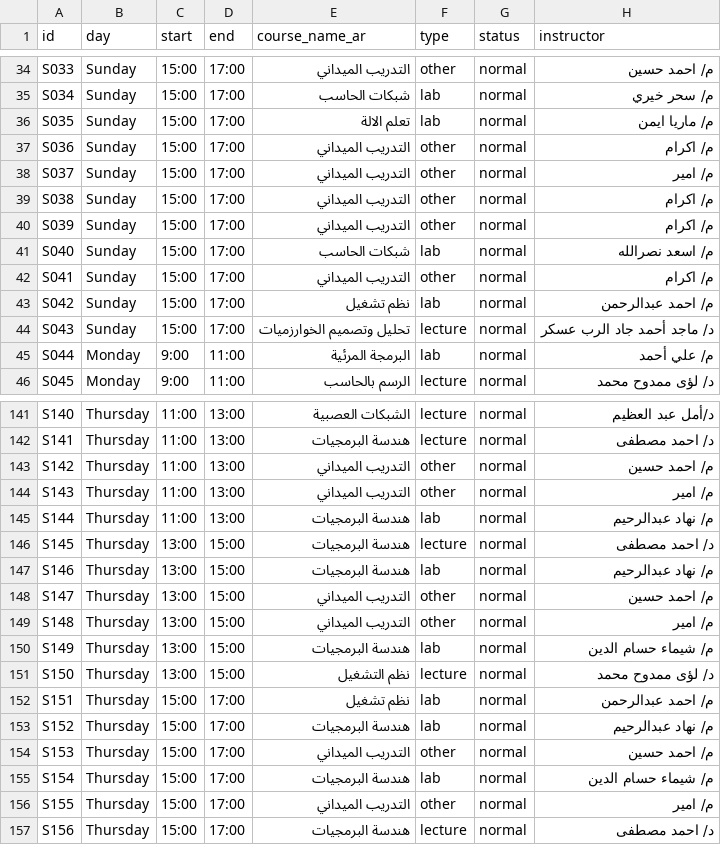
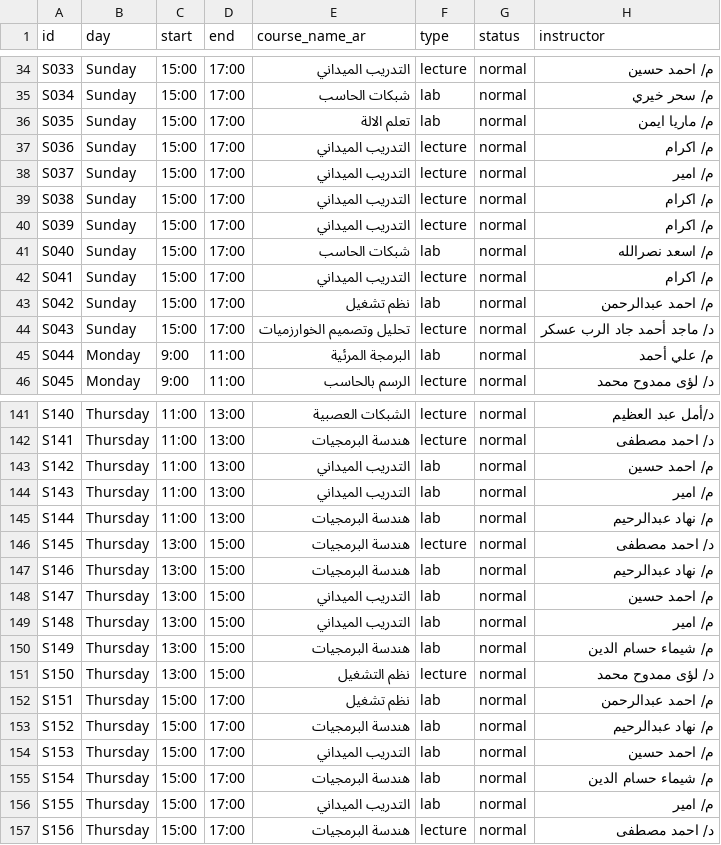
Before and after one commit to projectfcal001/third-year-platform, a CSV file: api/schedule_year3.csv, drawn as a sheet; only a part is shown, gaps mark what is left out; the diff covers the shown part only; the diff names each change by its address in the sheet, - before the commit and + after, or states it on an @@ line.

```diff
--- a/api/schedule_year3.csv
+++ b/api/schedule_year3.csv
-F34 (type): other
+F34 (type): lecture
-F37:F40 (type): other
+F37:F40 (type): lecture
-F42 (type): other
+F42 (type): lecture
-F143:F144 (type): other
+F143:F144 (type): lab
-F148:F149 (type): other
+F148:F149 (type): lab
-F154 (type): other
+F154 (type): lab
-F156 (type): other
+F156 (type): lab
```
Also changed, not shown: 24 edited cells elsewhere in this file, 1 other file.
